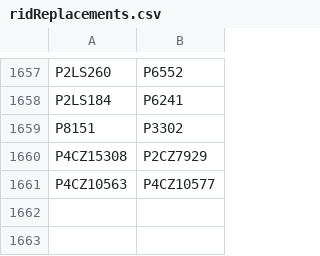
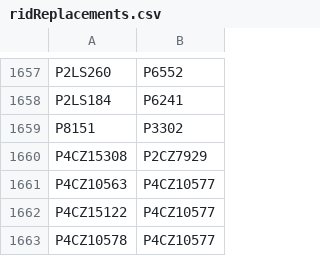
Before and after one commit to buda-base/xmltoldmigration, a CSV file: src/main/resources/ridReplacements.csv, drawn as a sheet; only a part is shown, gaps mark what is left out; the diff names each change by its address in the sheet, - before the commit and + after, or states it on an @@ line.

Commit message:
3 more duplicates

```diff
--- a/src/main/resources/ridReplacements.csv
+++ b/src/main/resources/ridReplacements.csv
+row 1662: P4CZ15122 | P4CZ10577
+row 1663: P4CZ10578 | P4CZ10577
```
